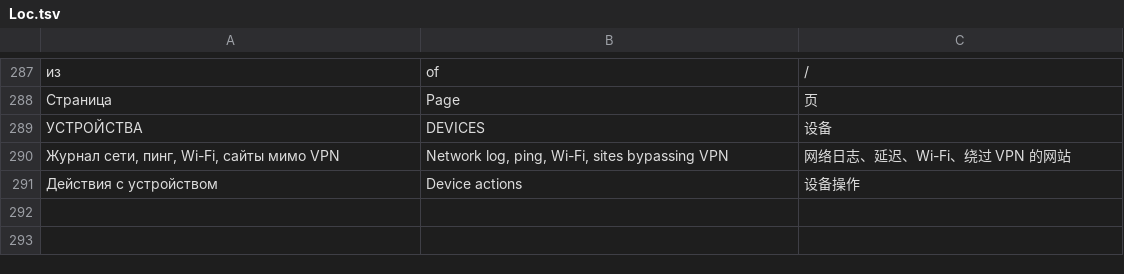
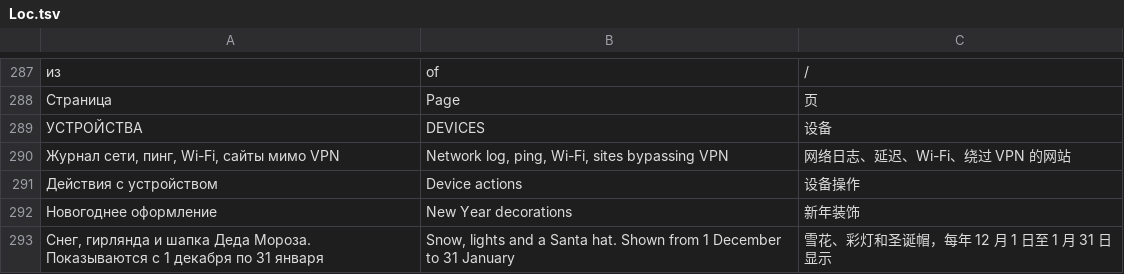
Before and after one commit to goji-app/goji, a TSV file: macos/GojiVpn.Mac/Assets/Loc.tsv, drawn as a sheet; only a part is shown, gaps mark what is left out; the diff names each change by its address in the sheet, - before the commit and + after, or states it on an @@ line.

Commit message:
feat: winter decor 1 Dec - 31 Jan with settings toggle, smaller snow, hat on letters, snow caps

```diff
--- a/macos/GojiVpn.Mac/Assets/Loc.tsv
+++ b/macos/GojiVpn.Mac/Assets/Loc.tsv
+row 292: Новогоднее оформление | New Year decorations | 新年装饰
+row 293: Снег, гирлянда и шапка Деда Мороза. Показываются с 1 декабря по 31 января | Snow, lights and a Santa hat. Shown from 1 December to 31 January | 雪花、彩灯和圣诞帽，每年 12 月 1 日至 1 月 31 日显示
```
Also changed, not shown: windows/GodjiVpn/Assets/Loc.tsv, 26 other files.
